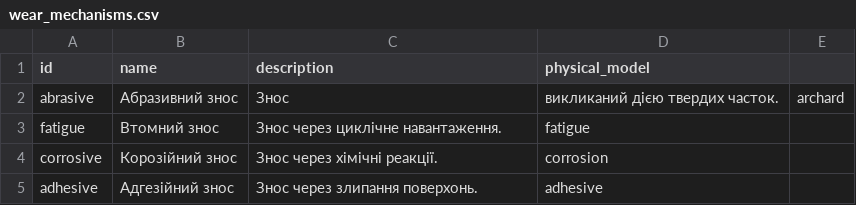
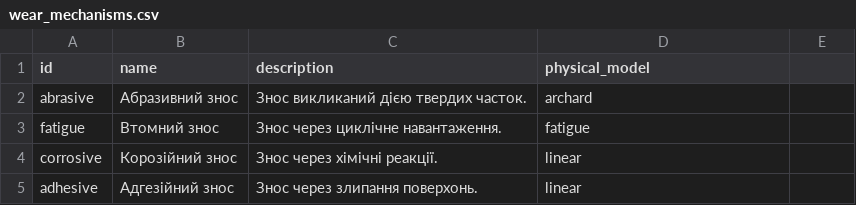
Before and after one commit to vitalychumak/wear_prediction_system, a CSV file: data/wear_mechanisms.csv, drawn as a sheet.

```diff
--- a/data/wear_mechanisms.csv
+++ b/data/wear_mechanisms.csv
@@ -1,5 +1,5 @@
 id,name,description,physical_model
-abrasive,Абразивний знос,Знос, викликаний дією твердих часток.,archard
+abrasive,Абразивний знос,Знос викликаний дією твердих часток.,archard
 fatigue,Втомний знос,Знос через циклічне навантаження.,fatigue
-corrosive,Корозійний знос,Знос через хімічні реакції.,corrosion
-adhesive,Адгезійний знос,Знос через злипання поверхонь.,adhesive
+corrosive,Корозійний знос,Знос через хімічні реакції.,linear
+adhesive,Адгезійний знос,Знос через злипання поверхонь.,linear
```
Also changed, not shown: 3 other files.
